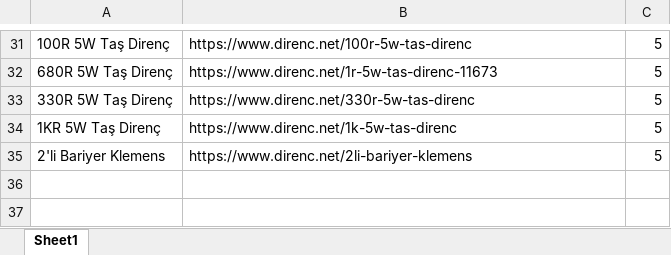
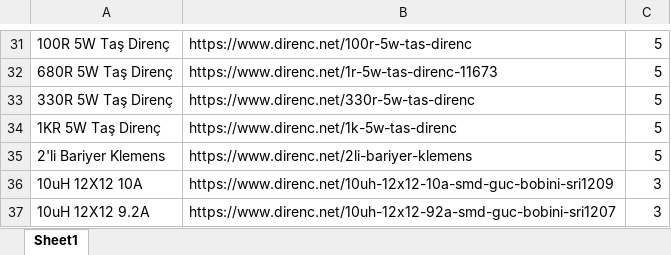
Before and after one commit to erdemcanaz/EE464-Emine-BOOSTanci, an Excel workbook: Components/components.xlsx, sheet Sheet1, drawn as a sheet; only a part is shown, gaps mark what is left out; values as stored, in another font and other column widths than the file's, no borders; the diff names each change by its address in the sheet, - before the commit and + after, or states it on an @@ line.

Commit message:
Inductor added

```diff
--- a/Components/components.xlsx (sheet Sheet1)
+++ b/Components/components.xlsx (sheet Sheet1)
+row 36: 10uH 12X12 10A | https://www.direnc.net/10uh-12x12-10a-smd-guc-bobini-sri1209 | 3
+row 37: 10uH 12X12 9.2A | https://www.direnc.net/10uh-12x12-92a-smd-guc-bobini-sri1207 | 3
```
